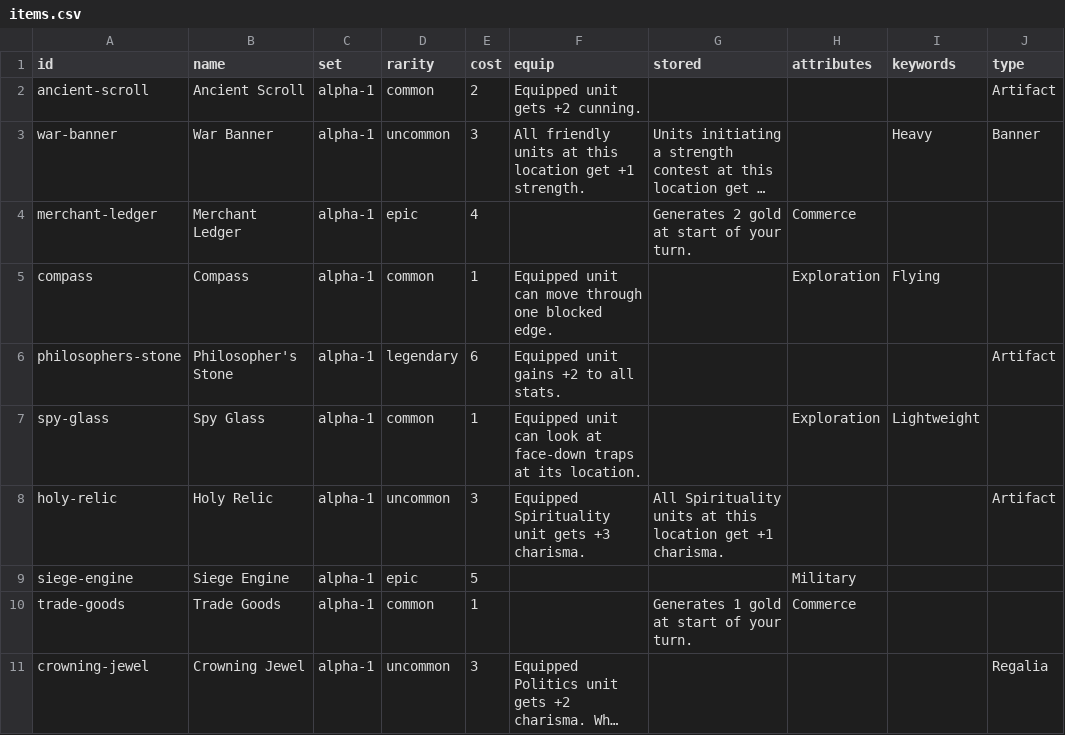
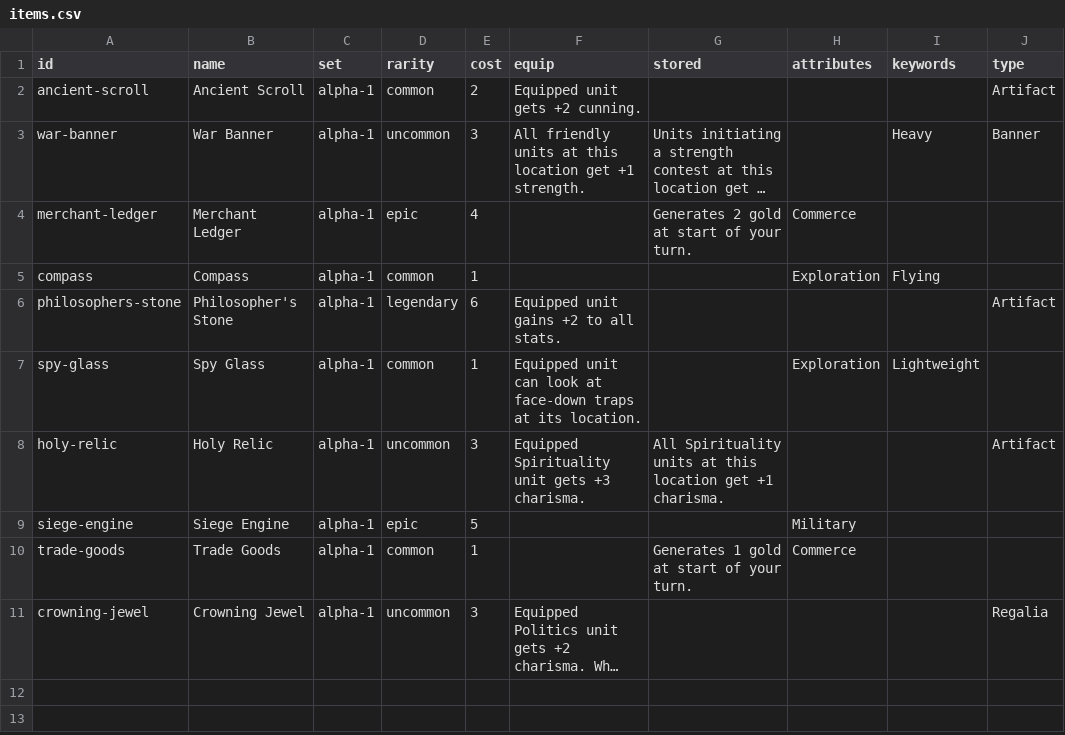
Before and after one commit to lalli-oni/cards, a CSV file: library/sets/alpha-1/items.csv, drawn as a sheet; only a part is shown; long unchanged cells end in …; the diff names each change by its address in the sheet, - before the commit and + after, or states it on an @@ line.

```diff
--- a/library/sets/alpha-1/items.csv
+++ b/library/sets/alpha-1/items.csv
-F5 (equip): Equipped unit can move through one blocked edge.
+F5 (equip): (empty)
```
Also changed, not shown: 2 other files.
